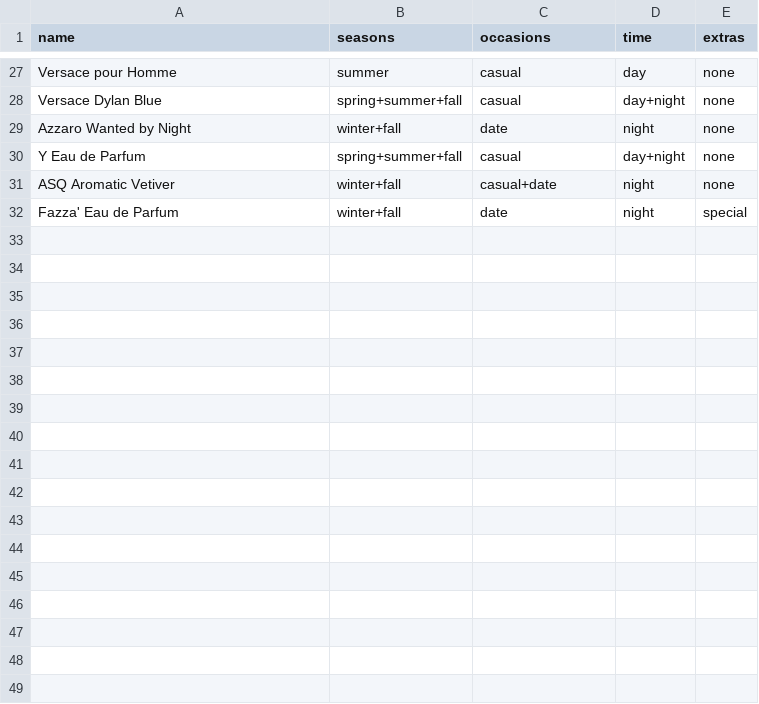
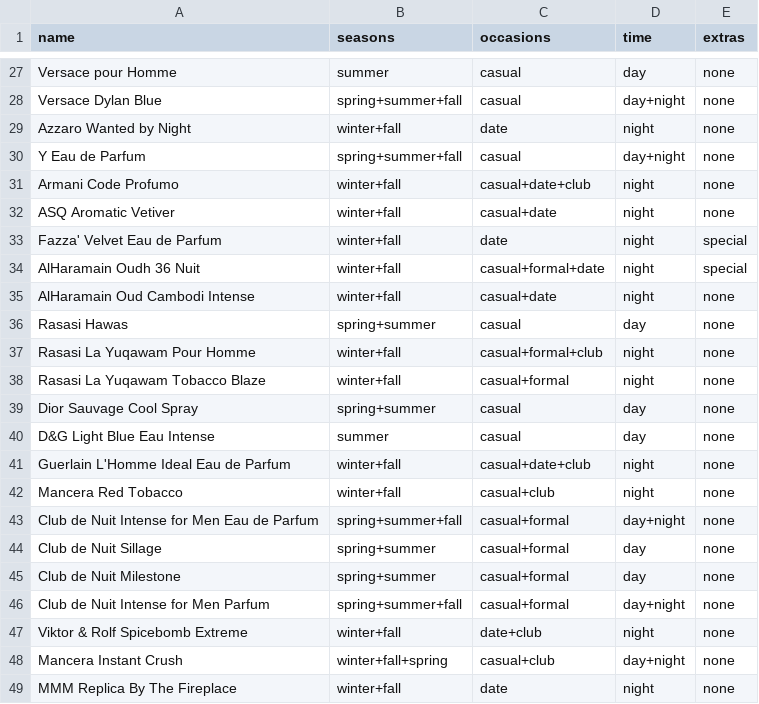
Before and after one commit to selmantabet/fragrance-suggestions, a CSV file: fragrance_list.csv, drawn as a sheet; only a part is shown, gaps mark what is left out; the diff covers the shown part only.

```diff
--- a/fragrance_list.csv
+++ b/fragrance_list.csv
@@ -30,3 +30,20 @@ Azzaro Wanted by Night,winter+fall,date,night,none
 Y Eau de Parfum,spring+summer+fall,casual,day+night,none
+Armani Code Profumo,winter+fall,casual+date+club,night,none
 ASQ Aromatic Vetiver,winter+fall,casual+date,night,none
-Fazza' Eau de Parfum,winter+fall,date,night,special
+Fazza' Velvet Eau de Parfum,winter+fall,date,night,special
+AlHaramain Oudh 36 Nuit,winter+fall,casual+formal+date,night,special
+AlHaramain Oud Cambodi Intense,winter+fall,casual+date,night,none
+Rasasi Hawas,spring+summer,casual,day,none
+Rasasi La Yuqawam Pour Homme,winter+fall,casual+formal+club,night,none
+Rasasi La Yuqawam Tobacco Blaze,winter+fall,casual+formal,night,none
+Dior Sauvage Cool Spray,spring+summer,casual,day,none
+D&G Light Blue Eau Intense,summer,casual,day,none
+Guerlain L'Homme Ideal Eau de Parfum,winter+fall,casual+date+club,night,none
+Mancera Red Tobacco,winter+fall,casual+club,night,none
+Club de Nuit Intense for Men Eau de Parfum,spring+summer+fall,casual+formal,day+night,none
+Club de Nuit Sillage,spring+summer,casual+formal,day,none
+Club de Nuit Milestone,spring+summer,casual+formal,day,none
+Club de Nuit Intense for Men Parfum,spring+summer+fall,casual+formal,day+night,none
+Viktor & Rolf Spicebomb Extreme,winter+fall,date+club,night,none
+Mancera Instant Crush,winter+fall+spring,casual+club,day+night,none
+MMM Replica By The Fireplace,winter+fall,date,night,none
```
Also changed, not shown: 9 added rows and 4 edited cells elsewhere in this file, 2 other files.
